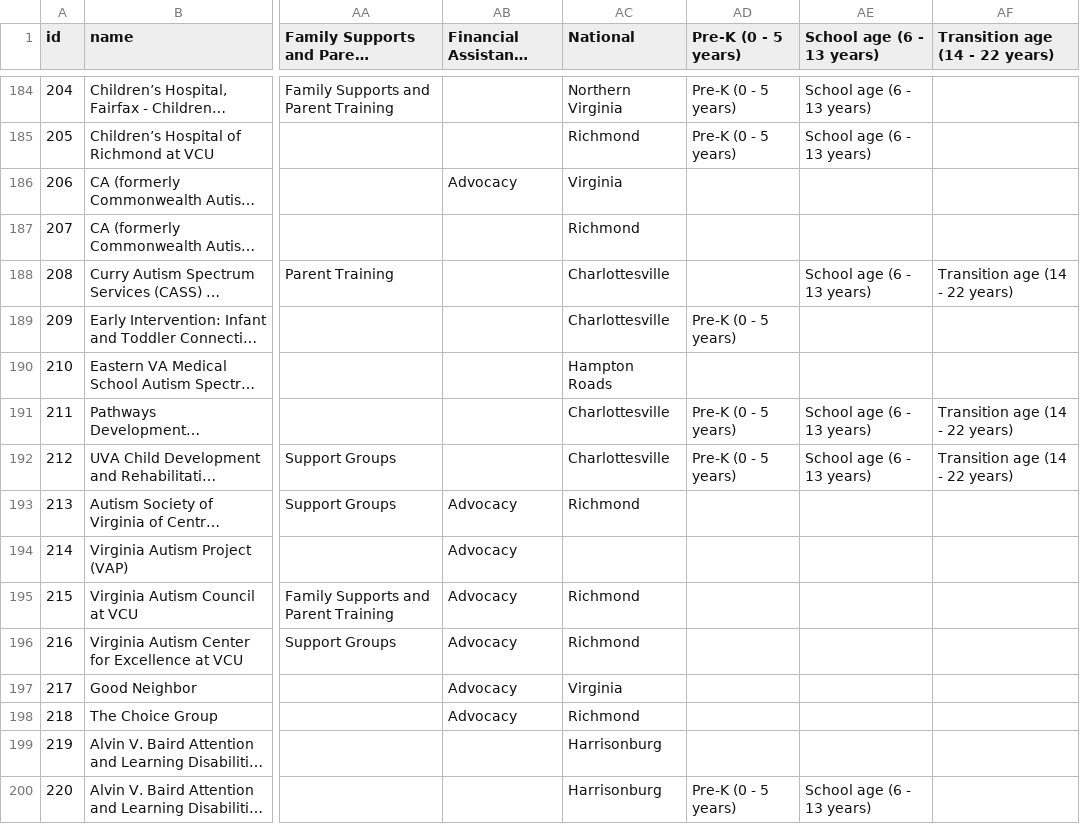
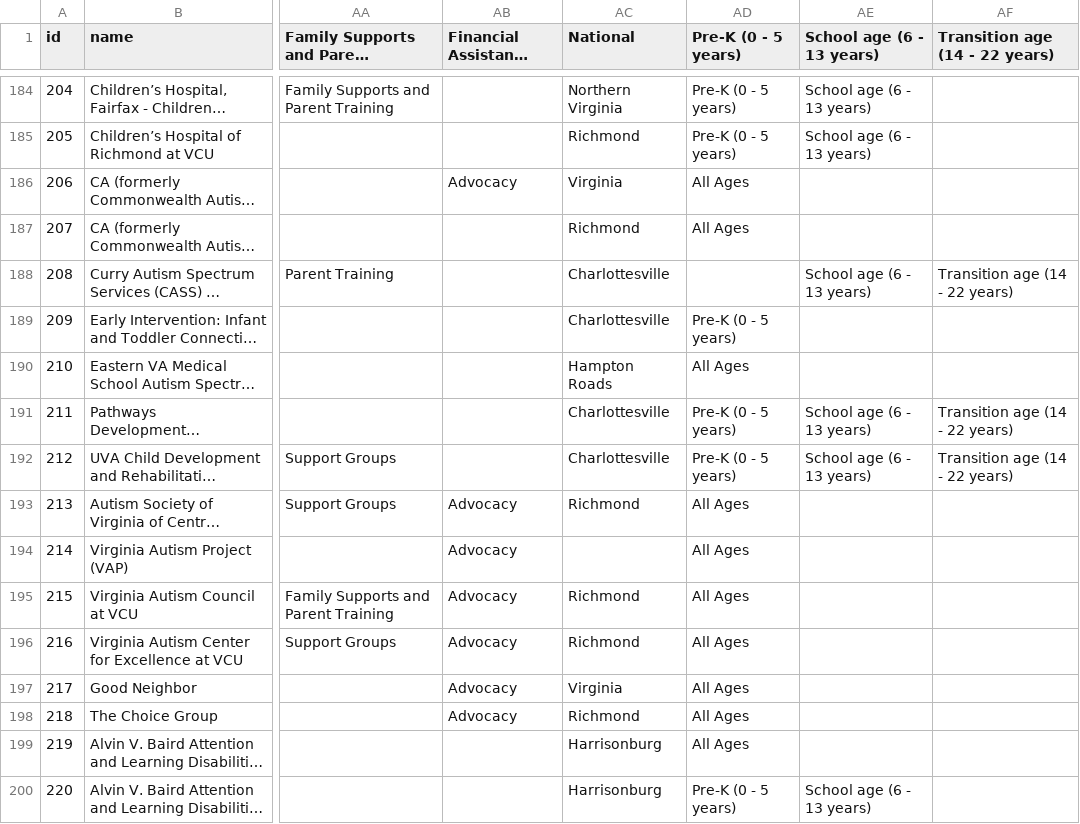
Before and after one commit to autismdrive/autismdrive, a CSV file: backend/example_data/locations.csv, drawn as a sheet; only a part is shown, gaps mark what is left out; long unchanged cells end in …; the diff covers the shown part only; the diff names each change by its address in the sheet, - before the commit and + after, or states it on an @@ line.

Commit message:
Fixes #265 - setting age range to All Ages when no age range is selected

```diff
--- a/backend/example_data/locations.csv
+++ b/backend/example_data/locations.csv
-AD186:AD187 (Pre-K (0 - 5 years)): (empty)
+AD186:AD187 (Pre-K (0 - 5 years)): All Ages
-AD190 (Pre-K (0 - 5 years)): (empty)
+AD190 (Pre-K (0 - 5 years)): All Ages
-AD193:AD199 (Pre-K (0 - 5 years)): (empty)
+AD193:AD199 (Pre-K (0 - 5 years)): All Ages
```
Also changed, not shown: 107 edited cells elsewhere in this file.
